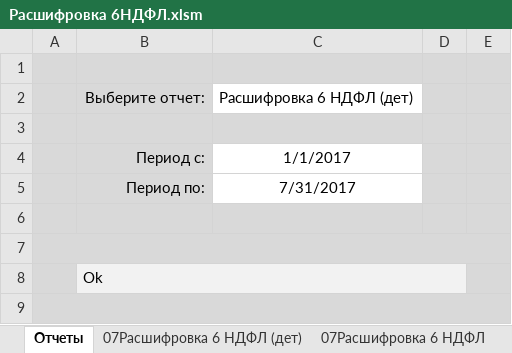
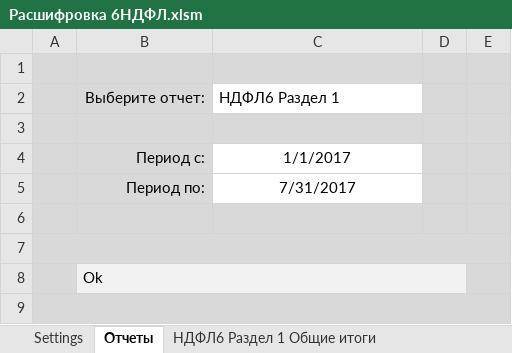
Before and after one commit to ZVlad1980/excel_api, an Excel workbook: xls/Расшифровка 6НДФЛ.xlsm, sheet Отчеты, drawn as a sheet; values as stored, in another font and other column widths than the file's, no borders; charts and pictures and table styles not drawn; the diff names each change by its address in the sheet, - before the commit and + after, or states it on an @@ line.

```diff
--- a/xls/Расшифровка 6НДФЛ.xlsm (sheet Отчеты)
+++ b/xls/Расшифровка 6НДФЛ.xlsm (sheet Отчеты)
@@ sheet tab unhidden: Settings @@
+sheet tab: НДФЛ6 Раздел 1 Общие итоги
-C2: Расшифровка 6 НДФЛ (дет)
+C2: НДФЛ6 Раздел 1
```
Also changed, not shown: other sheet tabs.
